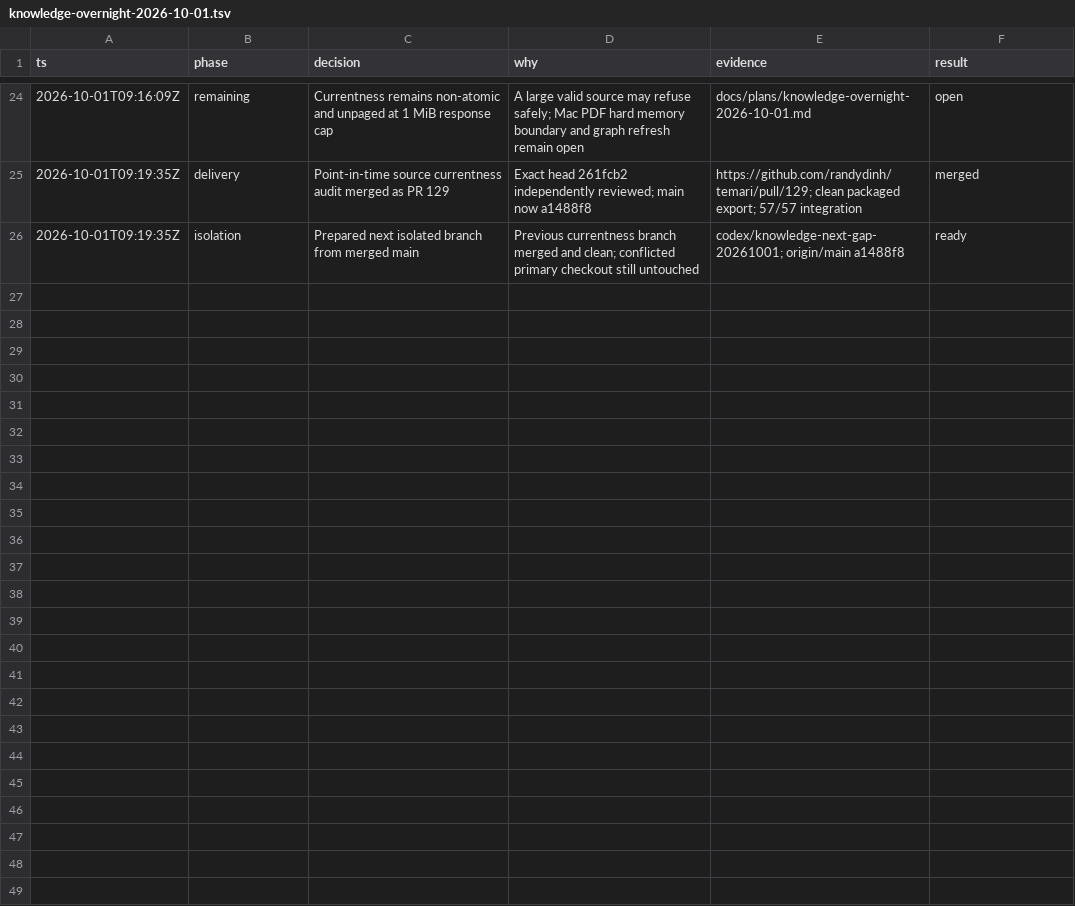
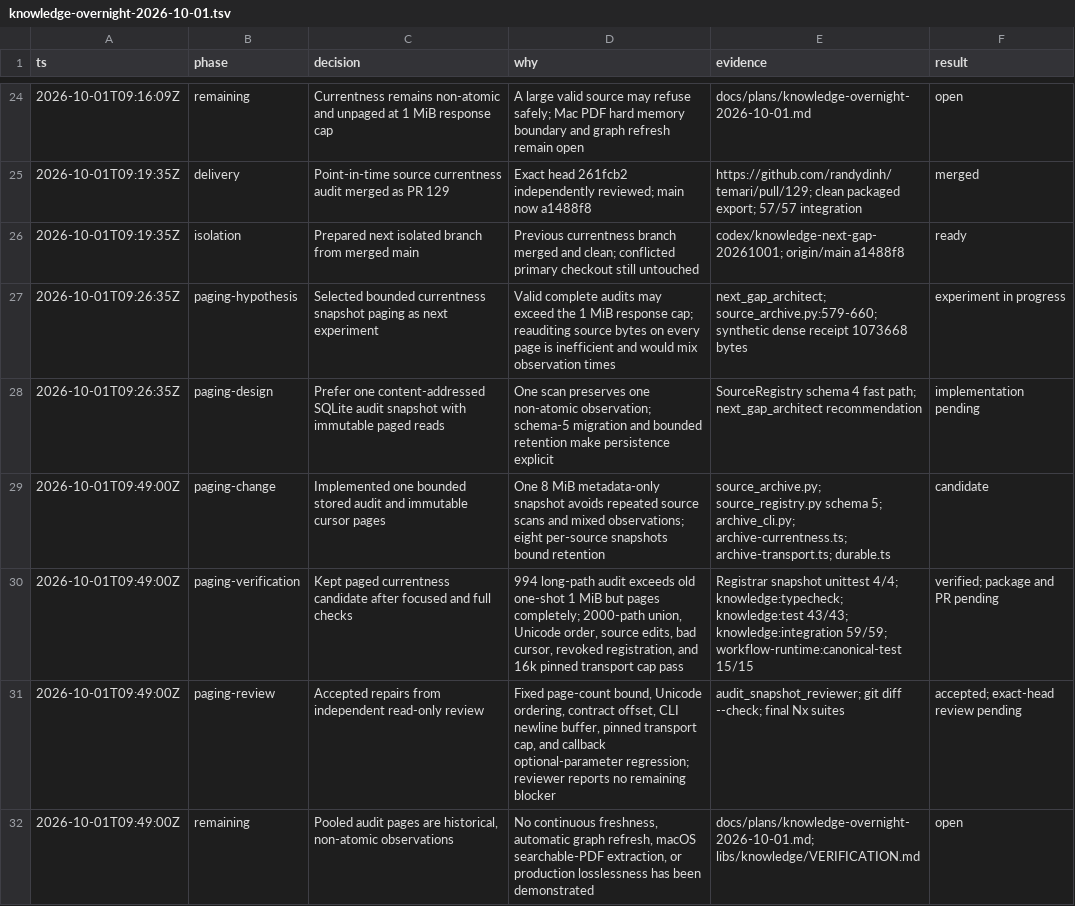
Before and after one commit to randydinh/temari, a TSV file: .audit/knowledge-overnight-2026-10-01.tsv, drawn as a sheet; only a part is shown, gaps mark what is left out.

Commit message:
feat(knowledge): page bounded currentness audit snapshots

```diff
--- a/.audit/knowledge-overnight-2026-10-01.tsv
+++ b/.audit/knowledge-overnight-2026-10-01.tsv
@@ -26 +26,7 @@ ts	phase	decision	why	evidence	result
 2026-10-01T09:19:35Z	isolation	Prepared next isolated branch from merged main	Previous currentness branch merged and clean; conflicted primary checkout still untouched	codex/knowledge-next-gap-20261001; origin/main a1488f8	ready
+2026-10-01T09:26:35Z	paging-hypothesis	Selected bounded currentness snapshot paging as next experiment	Valid complete audits may exceed the 1 MiB response cap; reauditing source bytes on every page is inefficient and would mix observation times	next_gap_architect; source_archive.py:579-660; synthetic dense receipt 1073668 bytes	experiment in progress
+2026-10-01T09:26:35Z	paging-design	Prefer one content-addressed SQLite audit snapshot with immutable paged reads	One scan preserves one non-atomic observation; schema-5 migration and bounded retention make persistence explicit	SourceRegistry schema 4 fast path; next_gap_architect recommendation	implementation pending
+2026-10-01T09:49:00Z	paging-change	Implemented one bounded stored audit and immutable cursor pages	One 8 MiB metadata-only snapshot avoids repeated source scans and mixed observations; eight per-source snapshots bound retention	source_archive.py; source_registry.py schema 5; archive_cli.py; archive-currentness.ts; archive-transport.ts; durable.ts	candidate
+2026-10-01T09:49:00Z	paging-verification	Kept paged currentness candidate after focused and full checks	994 long-path audit exceeds old one-shot 1 MiB but pages completely; 2000-path union, Unicode order, source edits, bad cursor, revoked registration, and 16k pinned transport cap pass	Registrar snapshot unittest 4/4; knowledge:typecheck; knowledge:test 43/43; knowledge:integration 59/59; workflow-runtime:canonical-test 15/15	verified; package and PR pending
+2026-10-01T09:49:00Z	paging-review	Accepted repairs from independent read-only review	Fixed page-count bound, Unicode ordering, contract offset, CLI newline buffer, pinned transport cap, and callback optional-parameter regression; reviewer reports no remaining blocker	audit_snapshot_reviewer; git diff --check; final Nx suites	accepted; exact-head review pending
+2026-10-01T09:49:00Z	remaining	Pooled audit pages are historical, non-atomic observations	No continuous freshness, automatic graph refresh, macOS searchable-PDF extraction, or production losslessness has been demonstrated	docs/plans/knowledge-overnight-2026-10-01.md; libs/knowledge/VERIFICATION.md	open
```
Also changed, not shown: 14 other files.
